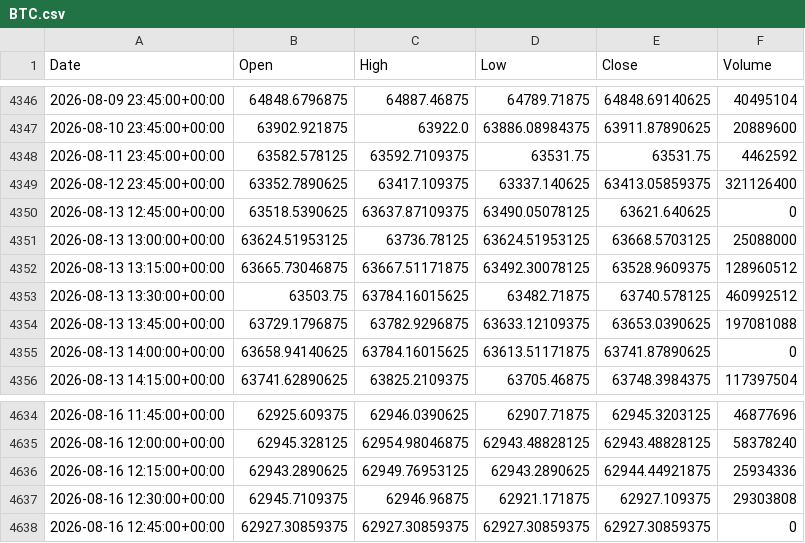
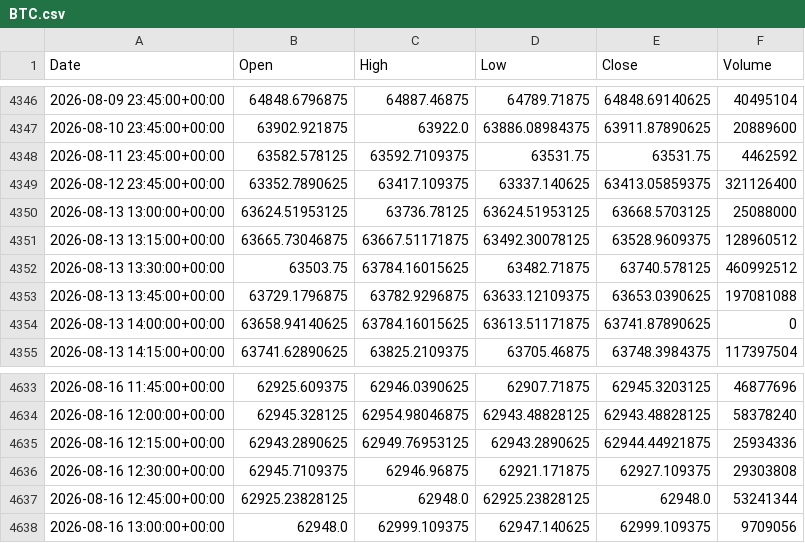
Before and after one commit to ericsutw/basic, a CSV file: data/currency/BTC.csv, drawn as a sheet; only a part is shown, gaps mark what is left out.

```diff
--- a/data/currency/BTC.csv
+++ b/data/currency/BTC.csv
@@ -4349,3 +4349,2 @@
 2026-08-12 23:45:00+00:00,63352.7890625,63417.109375,63337.140625,63413.05859375,321126400
-2026-08-13 12:45:00+00:00,63518.5390625,63637.87109375,63490.05078125,63621.640625,0
 2026-08-13 13:00:00+00:00,63624.51953125,63736.78125,63624.51953125,63668.5703125,25088000
@@ -4637,2 +4636,3 @@
 2026-08-16 12:30:00+00:00,62945.7109375,62946.96875,62921.171875,62927.109375,29303808
-2026-08-16 12:45:00+00:00,62927.30859375,62927.30859375,62927.30859375,62927.30859375,0
+2026-08-16 12:45:00+00:00,62925.23828125,62948.0,62925.23828125,62948.0,53241344
+2026-08-16 13:00:00+00:00,62948.0,62999.109375,62947.140625,62999.109375,9709056
```
Also changed, not shown: data/currency/IntlGold.csv, data/currency/NTDVND.csv, 3 other files.
